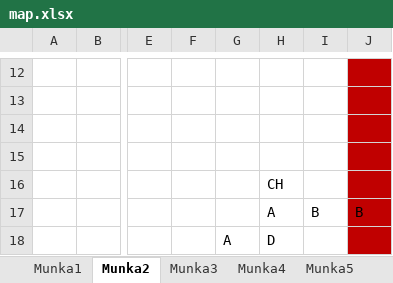
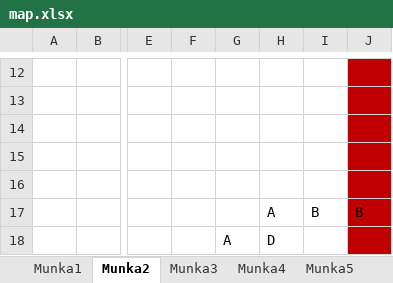
Before and after one commit to BBalintB/GUI_20212202_AYZ8R9, an Excel workbook: GUI_20212202_AYZ8R9/Maps/map.xlsx, sheet Munka2, drawn as a sheet; only a part is shown, gaps mark what is left out; values as stored, in another font and other column widths than the file's, no borders; the diff names each change by its address in the sheet, - before the commit and + after, or states it on an @@ line.

Commit message:
map chest db fix

```diff
--- a/GUI_20212202_AYZ8R9/Maps/map.xlsx (sheet Munka2)
+++ b/GUI_20212202_AYZ8R9/Maps/map.xlsx (sheet Munka2)
-H16: CH
+H16: (empty)
```
Also changed, not shown: sheet Munka3.
